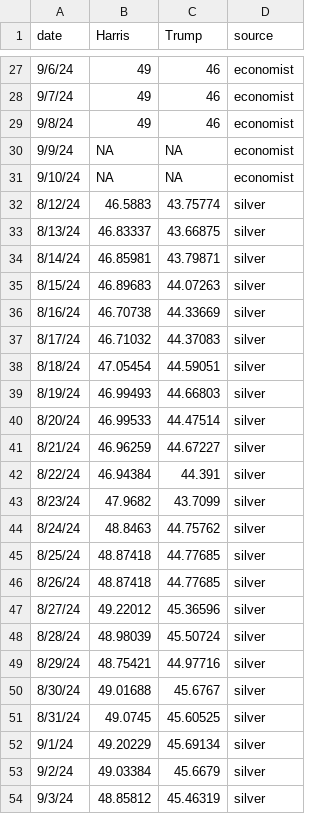
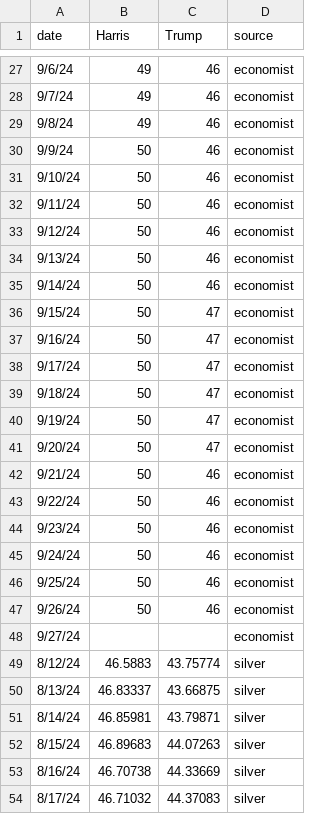
Before and after one commit to scunning1975/ElectionGPT, a CSV file: data/expert/expert_combined_panel.csv, drawn as a sheet; only a part is shown, gaps mark what is left out; the shorter side is filled out with more unchanged rows.

Commit message:
Economist updates

```diff
--- a/data/expert/expert_combined_panel.csv
+++ b/data/expert/expert_combined_panel.csv
@@ -29,4 +29,21 @@ date,Harris,Trump,source
 9/8/24,49,46,economist
-9/9/24,NA,NA,economist
-9/10/24,NA,NA,economist
+9/9/24,50,46,economist
+9/10/24,50,46,economist
+9/11/24,50,46,economist
+9/12/24,50,46,economist
+9/13/24,50,46,economist
+9/14/24,50,46,economist
+9/15/24,50,47,economist
+9/16/24,50,47,economist
+9/17/24,50,47,economist
+9/18/24,50,47,economist
+9/19/24,50,47,economist
+9/20/24,50,47,economist
+9/21/24,50,46,economist
+9/22/24,50,46,economist
+9/23/24,50,46,economist
+9/24/24,50,46,economist
+9/25/24,50,46,economist
+9/26/24,50,46,economist
+9/27/24,,,economist
 8/12/24,46.5883,43.75774,silver
```
